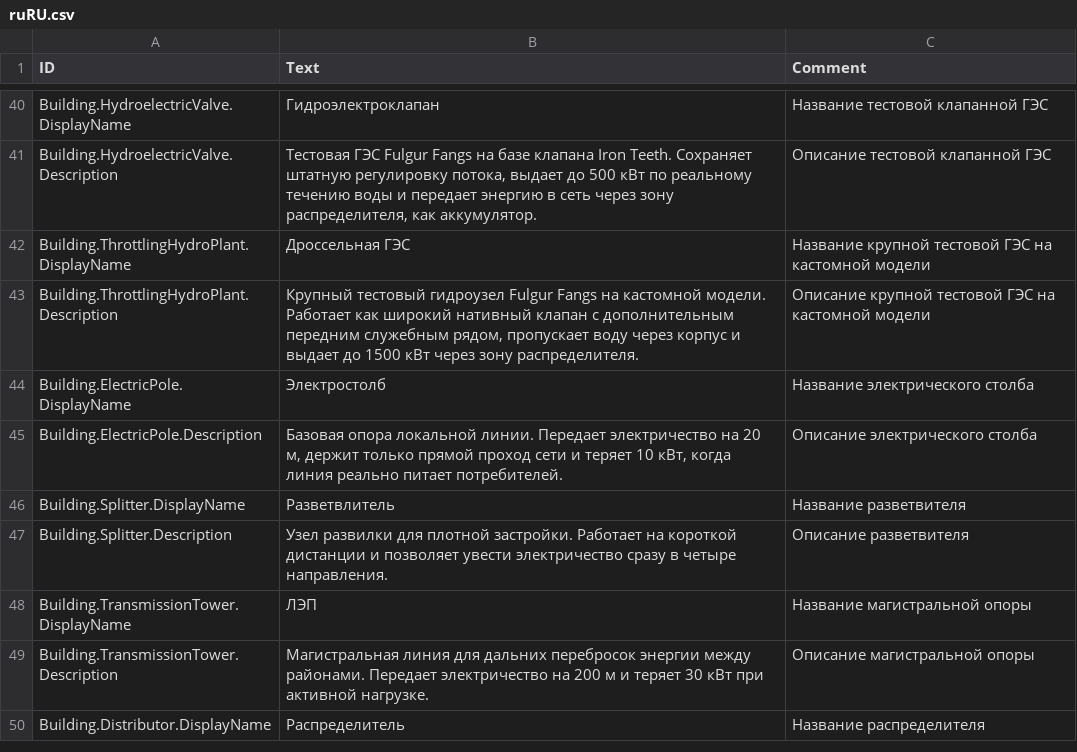
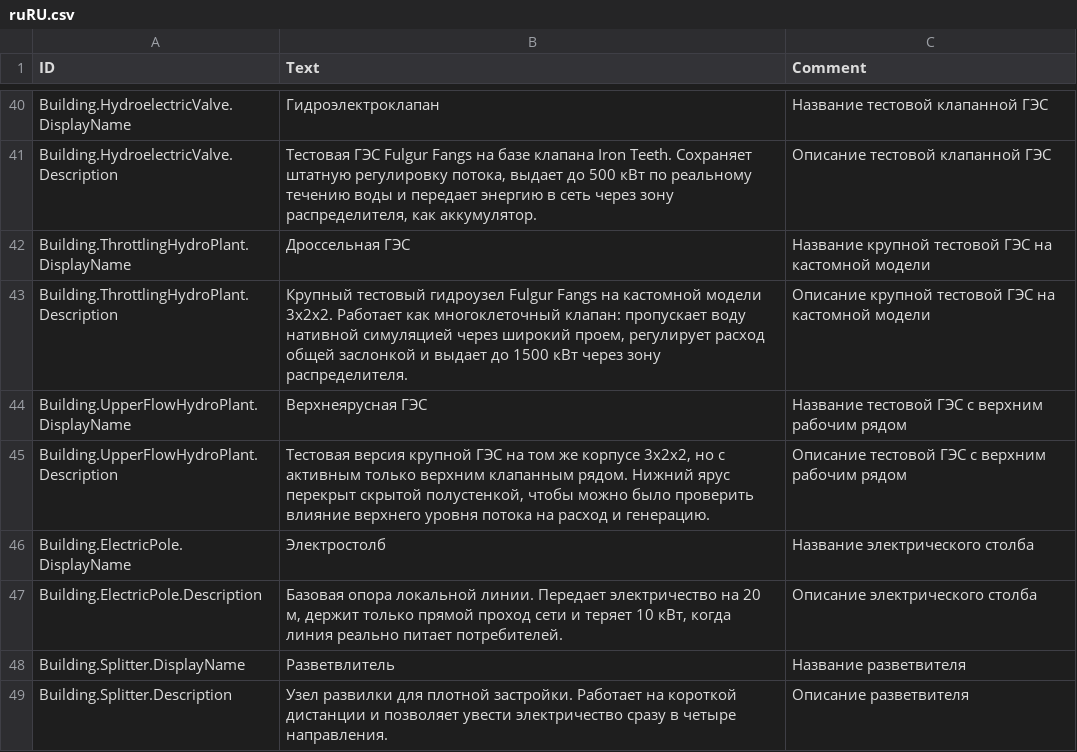
Before and after one commit to dmitryplyaskin/Fulgur-Fangs_Timberborn-mod, a CSV file: version-1.0/Localizations/ruRU.csv, drawn as a sheet; only a part is shown, gaps mark what is left out; the shorter side is filled out with more unchanged rows.

```diff
--- a/version-1.0/Localizations/ruRU.csv
+++ b/version-1.0/Localizations/ruRU.csv
@@ -42,3 +42,5 @@ Building.HydroelectricValve.Description,"Тестовая ГЭС Fulgur Fangs н
 Building.ThrottlingHydroPlant.DisplayName,Дроссельная ГЭС,Название крупной тестовой ГЭС на кастомной модели
-Building.ThrottlingHydroPlant.Description,"Крупный тестовый гидроузел Fulgur Fangs на кастомной модели. Работает как широкий нативный клапан с дополнительным передним служебным рядом, пропускает воду через корпус и выдает до 1500 кВт через зону распределителя.",Описание крупной тестовой ГЭС на кастомной модели
+Building.ThrottlingHydroPlant.Description,"Крупный тестовый гидроузел Fulgur Fangs на кастомной модели 3x2x2. Работает как многоклеточный клапан: пропускает воду нативной симуляцией через широкий проем, регулирует расход общей заслонкой и выдает до 1500 кВт через зону распределителя.",Описание крупной тестовой ГЭС на кастомной модели
+Building.UpperFlowHydroPlant.DisplayName,Верхнеярусная ГЭС,Название тестовой ГЭС с верхним рабочим рядом
+Building.UpperFlowHydroPlant.Description,"Тестовая версия крупной ГЭС на том же корпусе 3x2x2, но с активным только верхним клапанным рядом. Нижний ярус перекрыт скрытой полустенкой, чтобы можно было проверить влияние верхнего уровня потока на расход и генерацию.",Описание тестовой ГЭС с верхним рабочим рядом
 Building.ElectricPole.DisplayName,Электростолб,Название электрического столба
```
Also changed, not shown: version-1.0/Localizations/enUS.csv, 8 other files.
